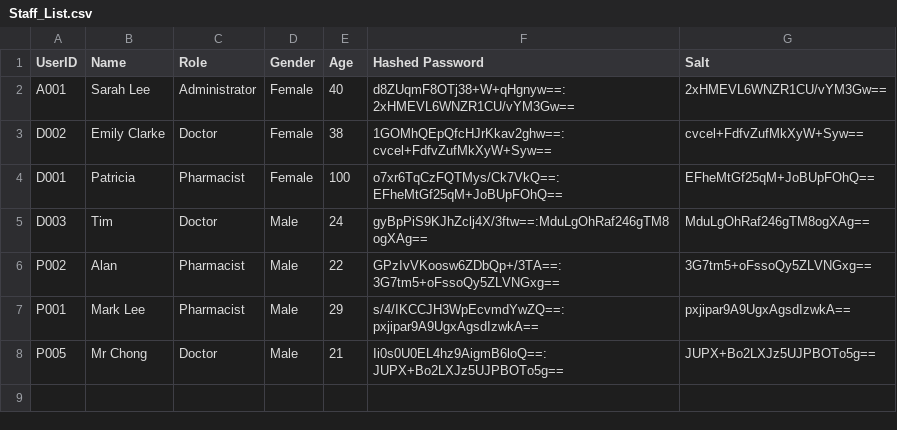
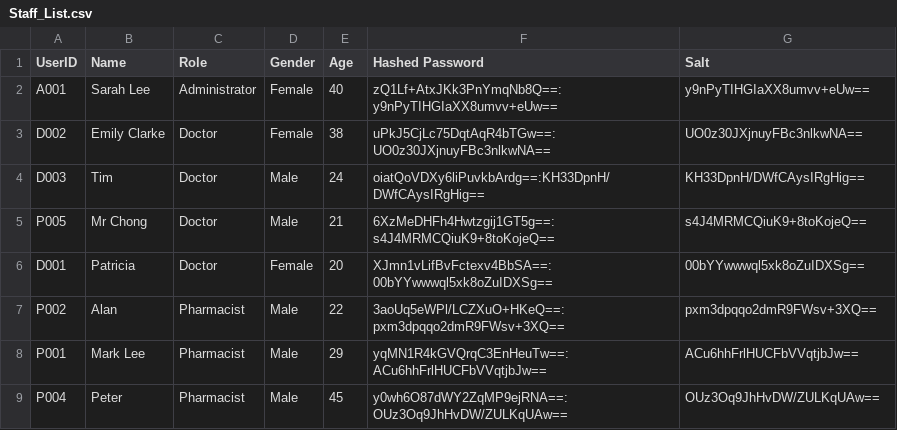
Before and after one commit to Javier2417/SC2002-GROUP-PROJECT, a CSV file: Staff_List.csv, drawn as a sheet.

Commit message:
Fix add staff, update and print staff table

```diff
--- a/Staff_List.csv
+++ b/Staff_List.csv
@@ -1,8 +1,9 @@
 UserID,Name,Role,Gender,Age,Hashed Password,Salt
-A001,Sarah Lee,Administrator,Female,40,d8ZUqmF8OTj38+W+qHgnyw==:2xHMEVL6WNZR1CU/vYM3Gw==,2xHMEVL6WNZR1CU/vYM3Gw==
-D002,Emily Clarke,Doctor,Female,38,1GOMhQEpQfcHJrKkav2ghw==:cvcel+FdfvZufMkXyW+Syw==,cvcel+FdfvZufMkXyW+Syw==
-D001,Patricia,Pharmacist,Female,100,o7xr6TqCzFQTMys/Ck7VkQ==:EFheMtGf25qM+JoBUpFOhQ==,EFheMtGf25qM+JoBUpFOhQ==
-D003,Tim,Doctor,Male,24,gyBpPiS9KJhZclj4X/3ftw==:MduLgOhRaf246gTM8ogXAg==,MduLgOhRaf246gTM8ogXAg==
-P002,Alan,Pharmacist,Male,22,GPzIvVKoosw6ZDbQp+/3TA==:3G7tm5+oFssoQy5ZLVNGxg==,3G7tm5+oFssoQy5ZLVNGxg==
-P001,Mark Lee,Pharmacist,Male,29,s/4/IKCCJH3WpEcvmdYwZQ==:pxjipar9A9UgxAgsdIzwkA==,pxjipar9A9UgxAgsdIzwkA==
-P005,Mr Chong,Doctor,Male,21,Ii0s0U0EL4hz9AigmB6loQ==:JUPX+Bo2LXJz5UJPBOTo5g==,JUPX+Bo2LXJz5UJPBOTo5g==
+A001,Sarah Lee,Administrator,Female,40,zQ1Lf+AtxJKk3PnYmqNb8Q==:y9nPyTIHGIaXX8umvv+eUw==,y9nPyTIHGIaXX8umvv+eUw==
+D002,Emily Clarke,Doctor,Female,38,uPkJ5CjLc75DqtAqR4bTGw==:UO0z30JXjnuyFBc3nlkwNA==,UO0z30JXjnuyFBc3nlkwNA==
+D003,Tim,Doctor,Male,24,oiatQoVDXy6liPuvkbArdg==:KH33DpnH/DWfCAysIRgHig==,KH33DpnH/DWfCAysIRgHig==
+P005,Mr Chong,Doctor,Male,21,6XzMeDHFh4Hwtzgij1GT5g==:s4J4MRMCQiuK9+8toKojeQ==,s4J4MRMCQiuK9+8toKojeQ==
+D001,Patricia,Doctor,Female,20,XJmn1vLifBvFctexv4BbSA==:00bYYwwwql5xk8oZuIDXSg==,00bYYwwwql5xk8oZuIDXSg==
+P002,Alan,Pharmacist,Male,22,3aoUq5eWPl/LCZXuO+HKeQ==:pxm3dpqqo2dmR9FWsv+3XQ==,pxm3dpqqo2dmR9FWsv+3XQ==
+P001,Mark Lee,Pharmacist,Male,29,yqMN1R4kGVQrqC3EnHeuTw==:ACu6hhFrlHUCFbVVqtjbJw==,ACu6hhFrlHUCFbVVqtjbJw==
+P004,Peter,Pharmacist,Male,45,y0wh6O87dWY2ZqMP9ejRNA==:OUz3Oq9JhHvDW/ZULKqUAw==,OUz3Oq9JhHvDW/ZULKqUAw==
```
Also changed, not shown: Patient_List.csv, 1 other file.
